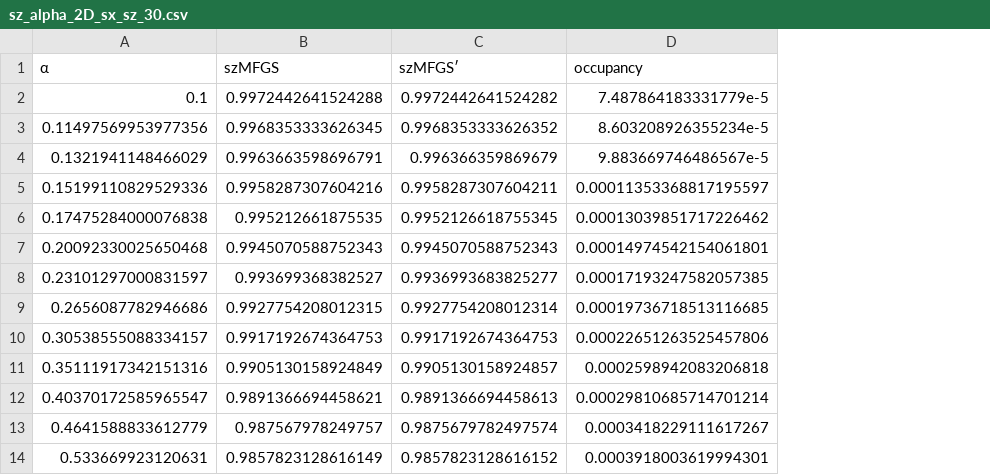
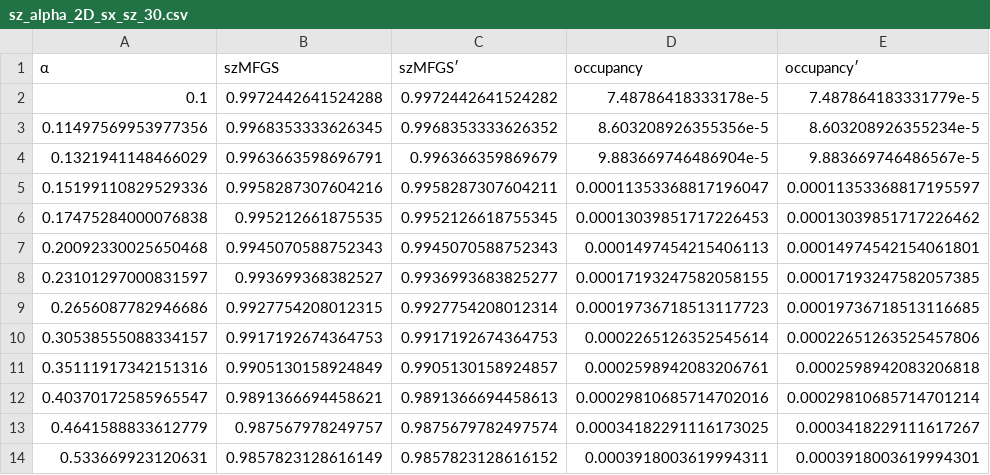
Before and after one commit to quantum-exeter/QuantumSpinDynamics, a CSV file: other_data/sz_alpha_2D_sx_sz_30.csv, drawn as a sheet; only a part is shown; addresses are those after the commit; the diff names each change by its address in the sheet, - before the commit and + after, or states it on an @@ line.

```diff
--- a/other_data/sz_alpha_2D_sx_sz_30.csv
+++ b/other_data/sz_alpha_2D_sx_sz_30.csv
+column D (occupancy), rows 2-14: 7.48786418333178e-5 | 8.603208926355356e-5 | 9.883669746486904e-5 | 0.00011353368817196047 | 0.00013039851717226453 | 0.0001497454215406113 | 0.00017193247582058155 | 0.00019736718513117723 | 0.0002265126352545614 | 0.0002598942083206761 | 0.00029810685714702016 | 0.00034182291116173025 | 0.0003918003619994311
-E1: occupancy
+E1: occupancy′
```
Also changed, not shown: other_data/sz_alpha_2D_sx_sz_20.csv, 7 other files.
